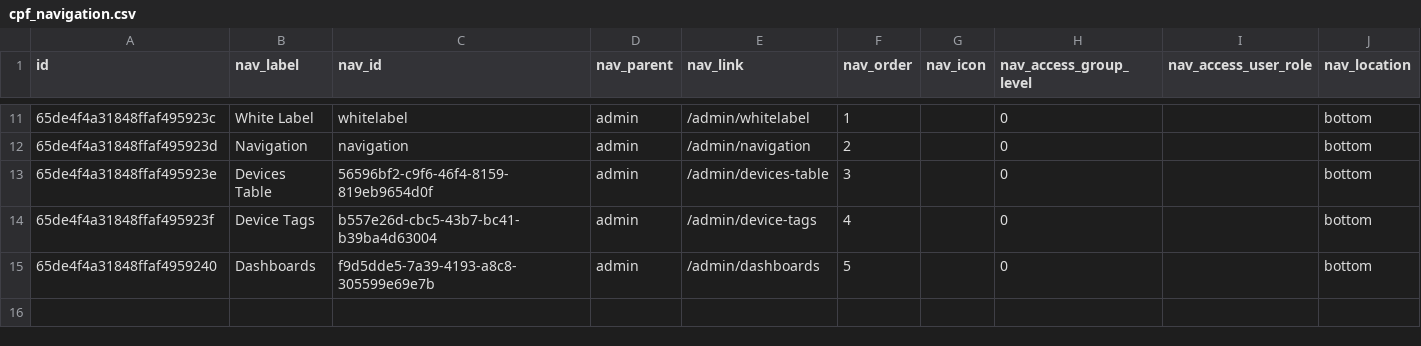
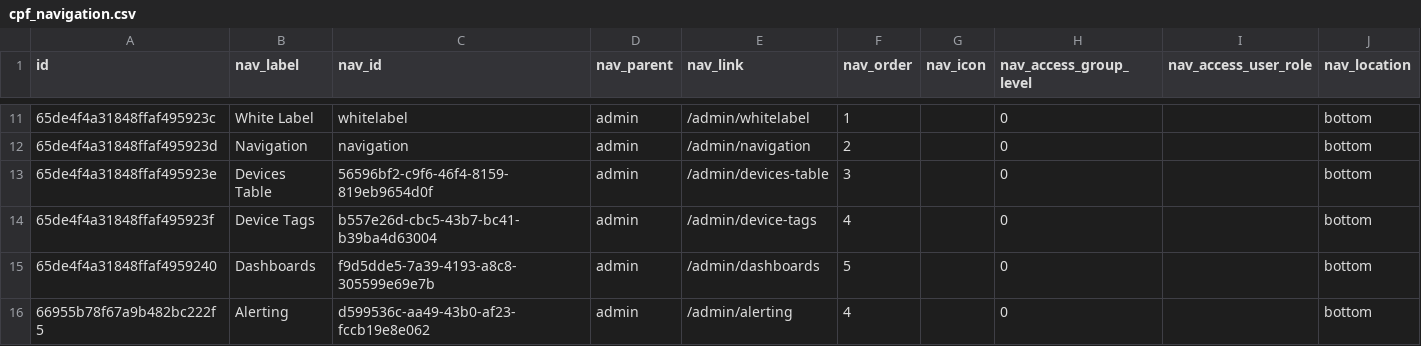
Before and after one commit to Losant/losant-templates, a CSV file: application-templates/particle-monitor-one/dataTables/cpf_navigation.csv, drawn as a sheet; only a part is shown, gaps mark what is left out.

Commit message:
Imported alerting and CPF updates into Particle Monitor One template.

```diff
--- a/application-templates/particle-monitor-one/dataTables/cpf_navigation.csv
+++ b/application-templates/particle-monitor-one/dataTables/cpf_navigation.csv
@@ -15 +15,2 @@ id,nav_label,nav_id,nav_parent,nav_link,nav_order,nav_icon,nav_access_group_leve
 65de4f4a31848ffaf4959240,Dashboards,f9d5dde5-7a39-4193-a8c8-305599e69e7b,admin,/admin/dashboards,5,,0,,bottom
+66955b78f67a9b482bc222f5,Alerting,d599536c-aa49-43b0-af23-fccb19e8e062,admin,/admin/alerting,4,,0,,bottom
```
Also changed, not shown: 22 other files.
